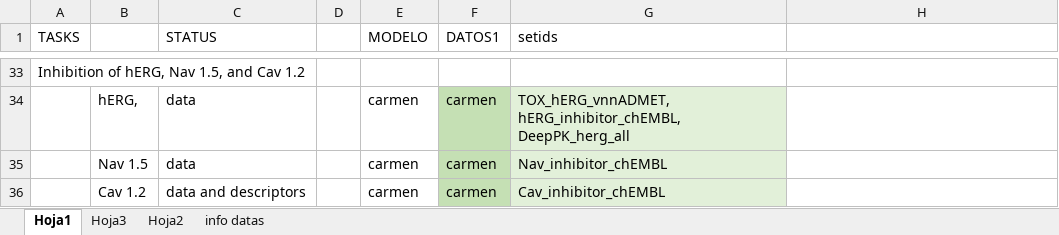
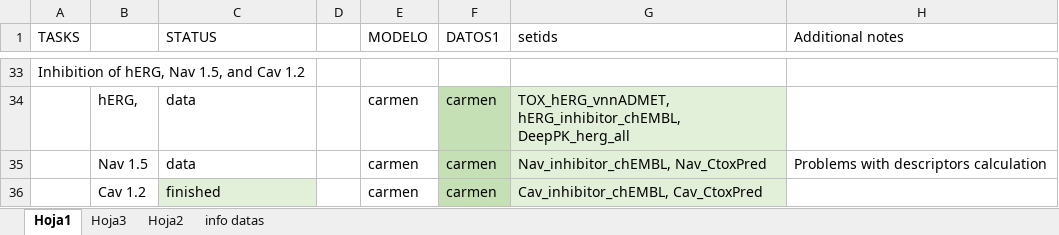
Before and after one commit to ProtoQSAR/IRB, an Excel workbook: tareas - copia.xlsx, sheet Hoja1, drawn as a sheet; only a part is shown, gaps mark what is left out; values as stored, in another font and other column widths than the file's, no borders; the diff names each change by its address in the sheet, - before the commit and + after, or states it on an @@ line.

Commit message:
Adding model Cav and update info (Carmen)

```diff
--- a/tareas - copia.xlsx (sheet Hoja1)
+++ b/tareas - copia.xlsx (sheet Hoja1)
-H1: (empty)
+H1: Additional notes
-G35 (setids): Nav_inhibitor_chEMBL
+G35 (setids): Nav_inhibitor_chEMBL, Nav_CtoxPred
-H35 (Additional notes): (empty)
+H35 (Additional notes): Problems with descriptors calculation
-C36 (STATUS): data and descriptors
+C36 (STATUS): finished
-C36 fill: none
+C36 fill: #E2F0D9
-G36 (setids): Cav_inhibitor_chEMBL
+G36 (setids): Cav_inhibitor_chEMBL, Cav_CtoxPred
```
Also changed, not shown: 28 other files.
